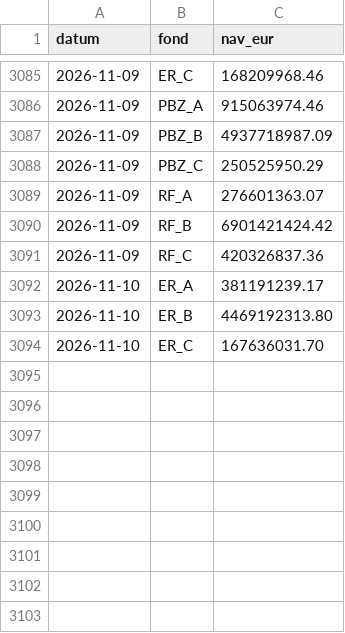
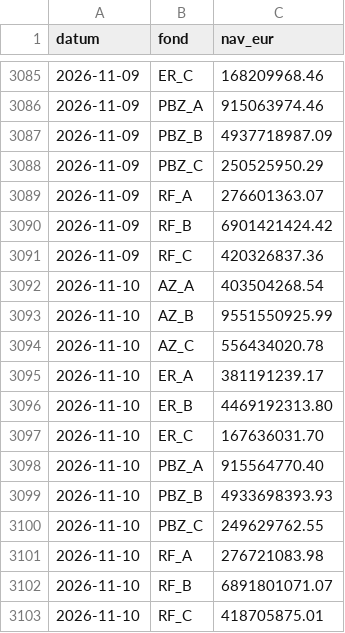
Before and after one commit to luksakurtela2-bot/koei, a CSV file: data/nav.csv, drawn as a sheet; only a part is shown, gaps mark what is left out; the diff names each change by its address in the sheet, - before the commit and + after, or states it on an @@ line.

```diff
--- a/data/nav.csv
+++ b/data/nav.csv
+row 3092: 2026-11-10 | AZ_A | 403504268.54
+row 3093: 2026-11-10 | AZ_B | 9551550925.99
+row 3094: 2026-11-10 | AZ_C | 556434020.78
+row 3098: 2026-11-10 | PBZ_A | 915564770.40
+row 3099: 2026-11-10 | PBZ_B | 4933698393.93
+row 3100: 2026-11-10 | PBZ_C | 249629762.55
+row 3101: 2026-11-10 | RF_A | 276721083.98
+row 3102: 2026-11-10 | RF_B | 6891801071.07
+row 3103: 2026-11-10 | RF_C | 418705875.01
```
Also changed, not shown: data/zse_KODT.csv, data/zse_KODT2.csv, 3 other files.
